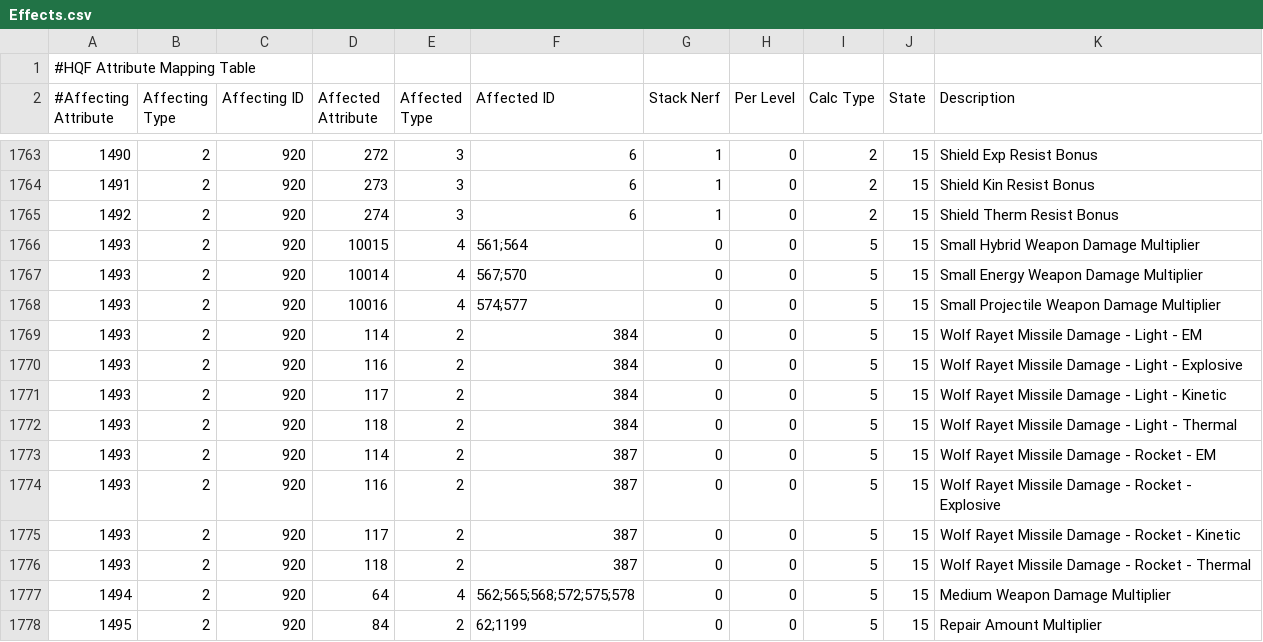
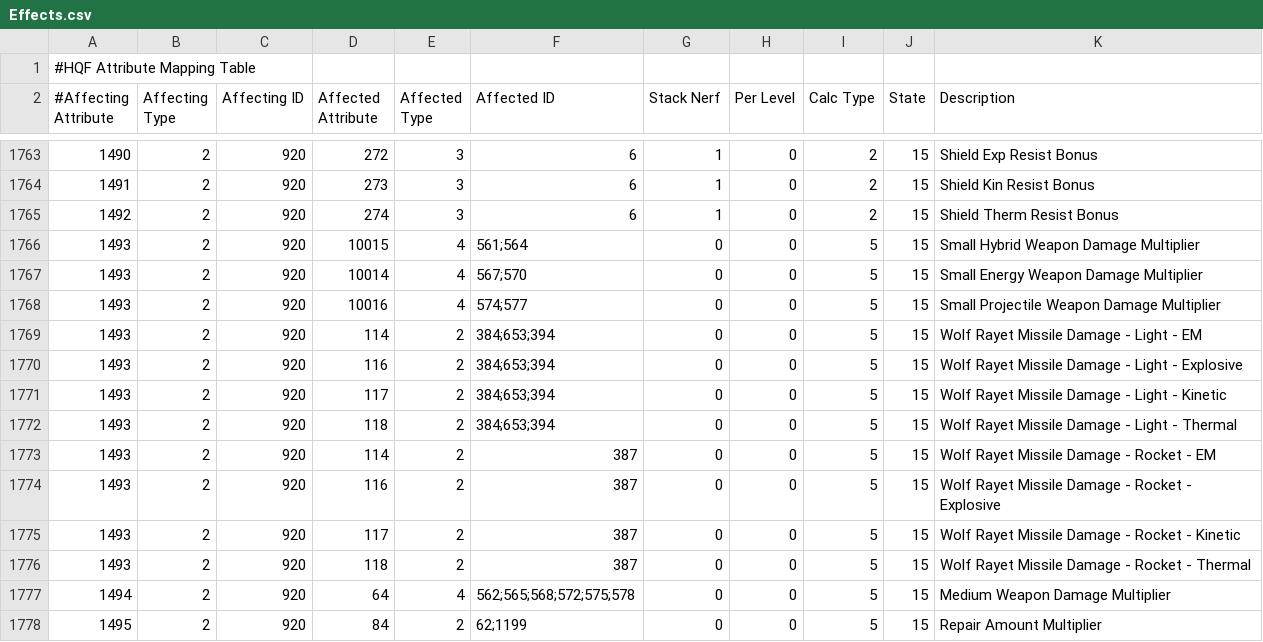
Before and after one commit to wyrlwind/EveHQ, a CSV file: EveHQ.HQF/Resources/Effects.csv, drawn as a sheet; only a part is shown, gaps mark what is left out.

Commit message:
Wolf rayet light missile bonus fix

```diff
--- a/EveHQ.HQF/Resources/Effects.csv
+++ b/EveHQ.HQF/Resources/Effects.csv
@@ -1768,6 +1768,6 @@
 1493,2,920,10016,4,574;577,0,0,5,15,Small Projectile Weapon Damage Multiplier
-1493,2,920,114,2,384,0,0,5,15,Wolf Rayet Missile Damage - Light - EM
-1493,2,920,116,2,384,0,0,5,15,Wolf Rayet Missile Damage - Light - Explosive
-1493,2,920,117,2,384,0,0,5,15,Wolf Rayet Missile Damage - Light - Kinetic
-1493,2,920,118,2,384,0,0,5,15,Wolf Rayet Missile Damage - Light - Thermal
+1493,2,920,114,2,384;653;394,0,0,5,15,Wolf Rayet Missile Damage - Light - EM
+1493,2,920,116,2,384;653;394,0,0,5,15,Wolf Rayet Missile Damage - Light - Explosive
+1493,2,920,117,2,384;653;394,0,0,5,15,Wolf Rayet Missile Damage - Light - Kinetic
+1493,2,920,118,2,384;653;394,0,0,5,15,Wolf Rayet Missile Damage - Light - Thermal
 1493,2,920,114,2,387,0,0,5,15,Wolf Rayet Missile Damage - Rocket - EM
```
